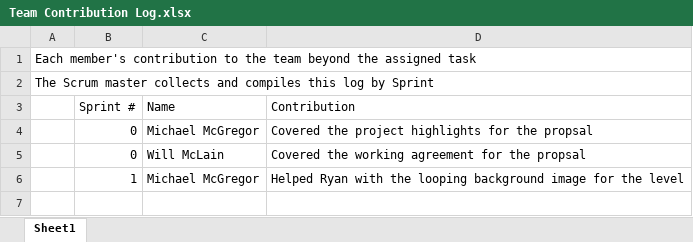
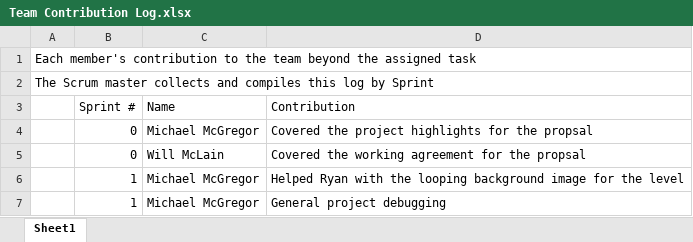
Before and after one commit to Batfackel/SDDGroupProject, an Excel workbook: Team Contribution Log.xlsx, sheet Sheet1, drawn as a sheet; values as stored, in another font and other column widths than the file's, no borders; the diff names each change by its address in the sheet, - before the commit and + after, or states it on an @@ line.

Commit message:
added to file

```diff
--- a/Team Contribution Log.xlsx (sheet Sheet1)
+++ b/Team Contribution Log.xlsx (sheet Sheet1)
+row 7:  | 1 | Michael McGregor | General project debugging
```
